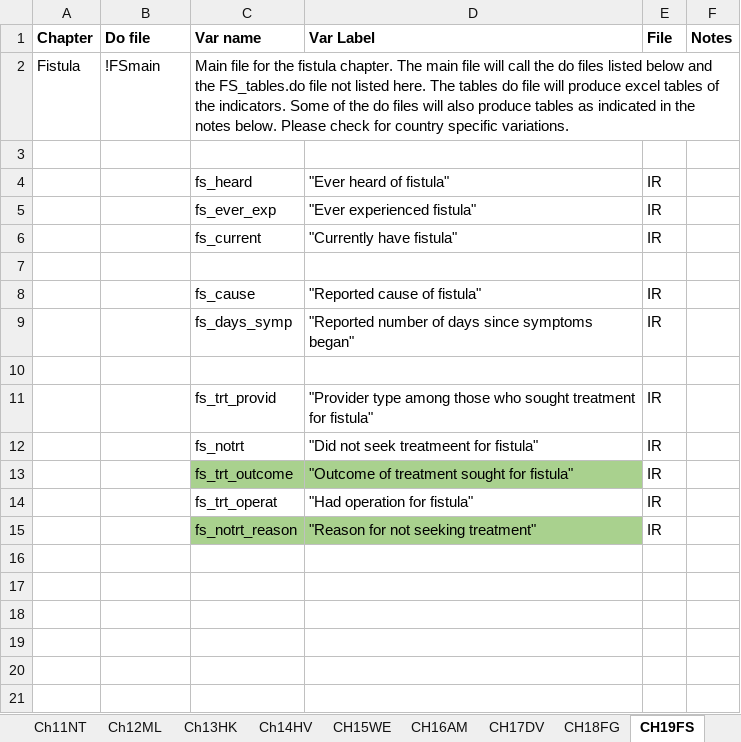
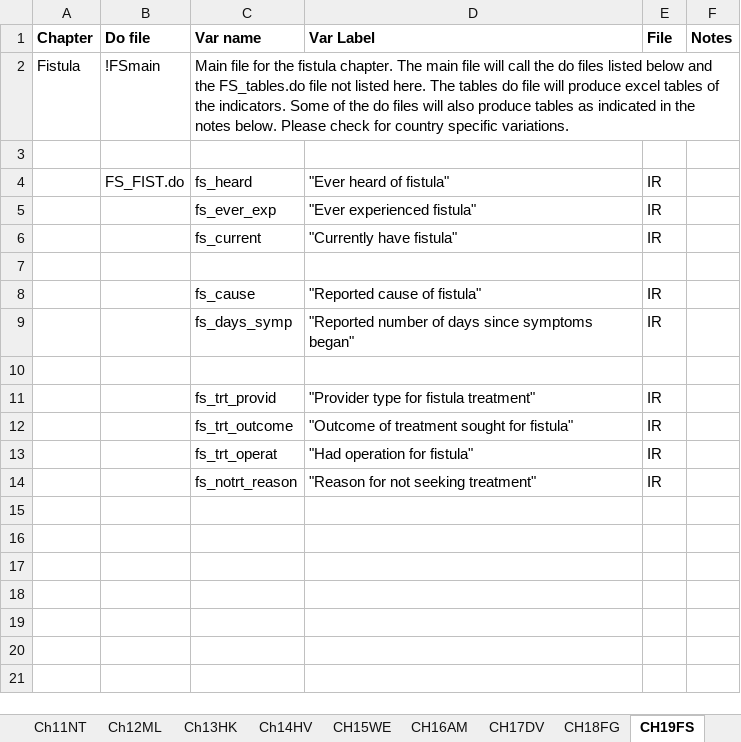
Before and after one commit to DHSProgram/DHS-Indicators-Stata, an Excel workbook: IndicatorList.xlsx, sheet CH19FS, drawn as a sheet; only a part is shown; the shorter side is filled out with more unchanged rows; values as stored, in another font and other column widths than the file's, no borders; removed rows and columns are numbered as before the commit, all else as after; the diff names each change by its address in the sheet, - before the commit and + after, or states it on an @@ line.

Commit message:
Upload of Chapter 19 - Fistula
Please read the notes in the do file. The variables for this chapter are not standardized and will be different from one survey to the next. You need to find the correct variables according to the variable lables as described in the notes.

```diff
--- a/IndicatorList.xlsx (sheet CH19FS)
+++ b/IndicatorList.xlsx (sheet CH19FS)
-B4 (Do file): (empty)
+B4 (Do file): FS_FIST.do
-D11 (Var Label): "Provider type among those who sought treatment for fistula"
+D11 (Var Label): "Provider type for fistula treatment"
-row 12:  |  | fs_notrt | "Did not seek treatmeent for fistula" | IR
-C12:D12 fill: #A9D18E
+C12:D12 fill: none
-C14:D14 fill: #A9D18E
+C14:D14 fill: none
```
Also changed, not shown: sheet CH16AM, 4 other files.
